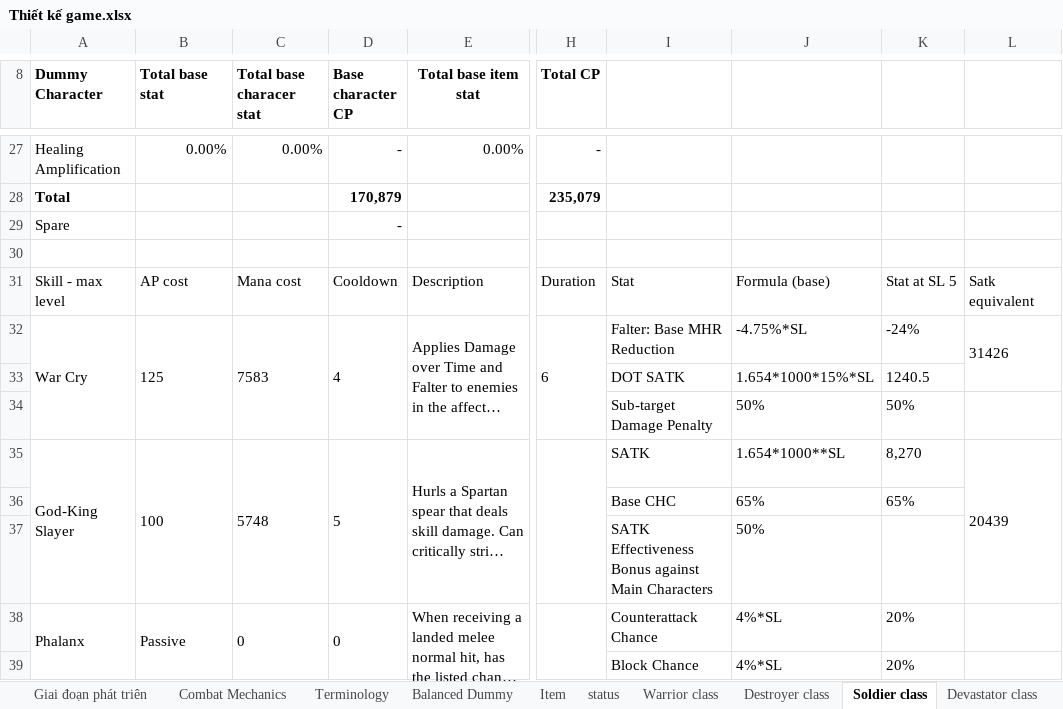
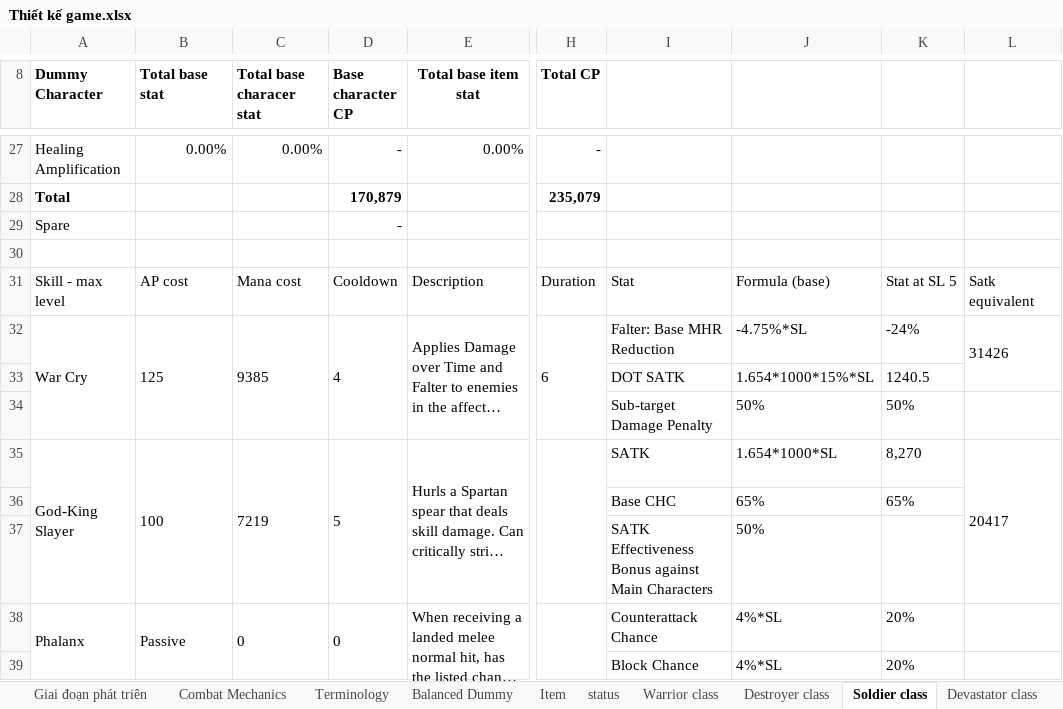
Before and after one commit to phamthach11-create/Avatar-war, an Excel workbook: data/excel/Thiết kế game.xlsx, sheet Soldier class, drawn as a sheet; only a part is shown, gaps mark what is left out; long unchanged cells end in …; values as stored, in another font and other column widths than the file's, no borders; the diff names each change by its address in the sheet, - before the commit and + after, or states it on an @@ line.

Commit message:
Clarify damage penalties and cooldown timing; recalculate Soldier mana

```diff
--- a/data/excel/Thiết kế game.xlsx (sheet Soldier class)
+++ b/data/excel/Thiết kế game.xlsx (sheet Soldier class)
-C32 (Total base characer stat): 7583
+C32 (Total base characer stat): 9385
-C35 (Total base characer stat): 5748
+C35 (Total base characer stat): 7219
-J35: 1.654*1000**SL
+J35: 1.654*1000*SL
-L35: 20439
+L35: 20417
```
Also changed, not shown: sheet Balanced Dummy, sheet Combat Mechanics, sheet Item.
